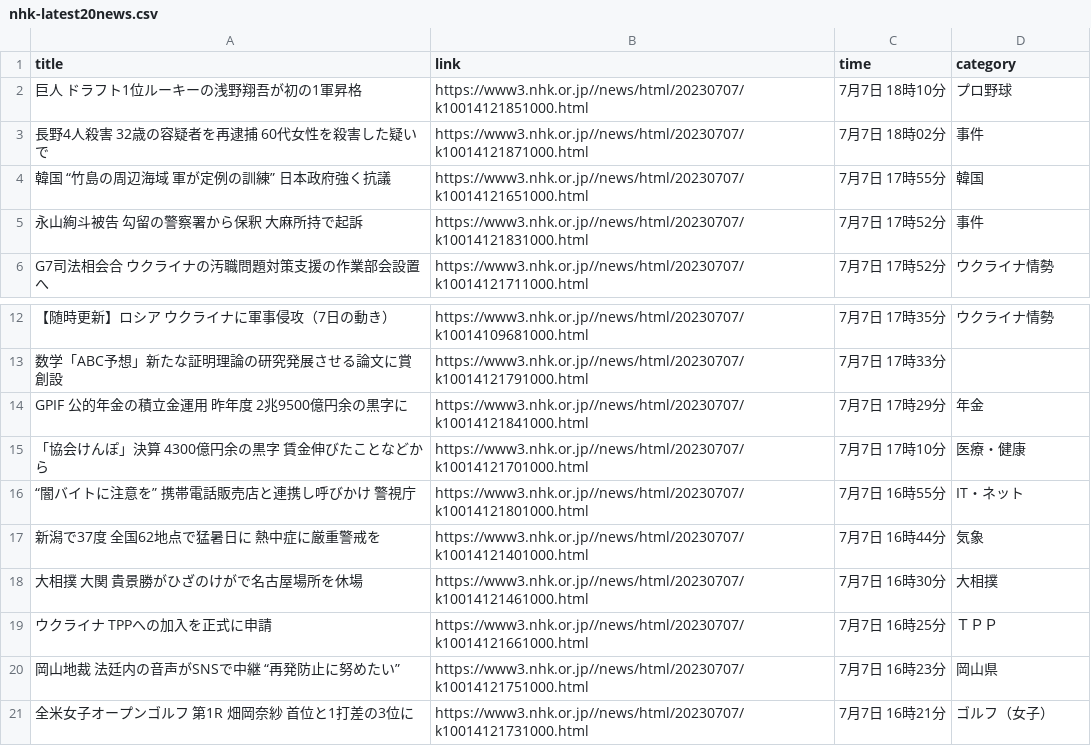
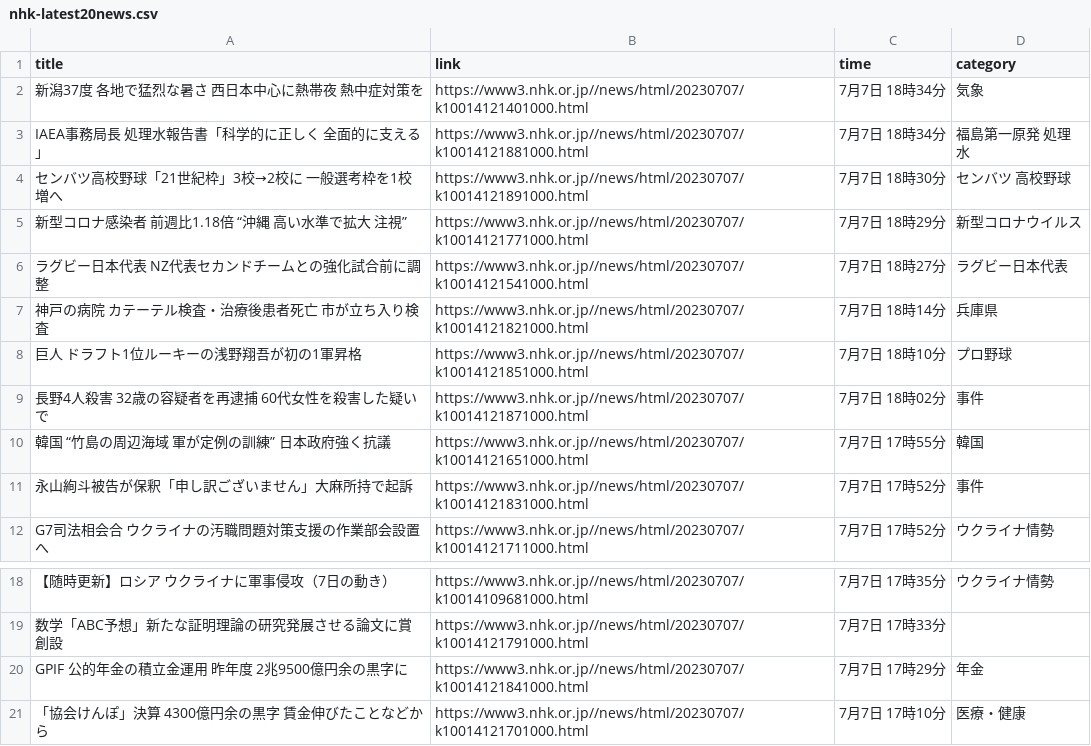
Before and after one commit to Hiromisa/autoscrape_NHK, a CSV file: nhk-latest20news.csv, drawn as a sheet; only a part is shown, gaps mark what is left out.

```diff
--- a/nhk-latest20news.csv
+++ b/nhk-latest20news.csv
@@ -1,2 +1,8 @@
 title,link,time,category
+新潟37度 各地で猛烈な暑さ 西日本中心に熱帯夜 熱中症対策を,https://www3.nhk.or.jp//news/html/20230707/k10014121401000.html,7月7日 18時34分,気象
+IAEA事務局長 処理水報告書「科学的に正しく 全面的に支える」,https://www3.nhk.or.jp//news/html/20230707/k10014121881000.html,7月7日 18時34分,福島第一原発 処理水
+センバツ高校野球「21世紀枠」3校→2校に 一般選考枠を1校増へ,https://www3.nhk.or.jp//news/html/20230707/k10014121891000.html,7月7日 18時30分,センバツ 高校野球
+新型コロナ感染者 前週比1.18倍 “沖縄 高い水準で拡大 注視”,https://www3.nhk.or.jp//news/html/20230707/k10014121771000.html,7月7日 18時29分,新型コロナウイルス
+ラグビー日本代表 NZ代表セカンドチームとの強化試合前に調整,https://www3.nhk.or.jp//news/html/20230707/k10014121541000.html,7月7日 18時27分,ラグビー日本代表
+神戸の病院 カテーテル検査・治療後患者死亡 市が立ち入り検査,https://www3.nhk.or.jp//news/html/20230707/k10014121821000.html,7月7日 18時14分,兵庫県
 巨人 ドラフト1位ルーキーの浅野翔吾が初の1軍昇格,https://www3.nhk.or.jp//news/html/20230707/k10014121851000.html,7月7日 18時10分,プロ野球
@@ -4,3 +10,3 @@ title,link,time,category
 韓国 “竹島の周辺海域 軍が定例の訓練” 日本政府強く抗議,https://www3.nhk.or.jp//news/html/20230707/k10014121651000.html,7月7日 17時55分,韓国
-永山絢斗被告 勾留の警察署から保釈 大麻所持で起訴,https://www3.nhk.or.jp//news/html/20230707/k10014121831000.html,7月7日 17時52分,事件
+永山絢斗被告が保釈「申し訳ございません」大麻所持で起訴,https://www3.nhk.or.jp//news/html/20230707/k10014121831000.html,7月7日 17時52分,事件
 G7司法相会合 ウクライナの汚職問題対策支援の作業部会設置へ,https://www3.nhk.or.jp//news/html/20230707/k10014121711000.html,7月7日 17時52分,ウクライナ情勢
@@ -15,7 +21 @@ GPIF 公的年金の積立金運用 昨年度 2兆9500億円余の黒字に,http
 「協会けんぽ」決算 4300億円余の黒字 賃金伸びたことなどから,https://www3.nhk.or.jp//news/html/20230707/k10014121701000.html,7月7日 17時10分,医療・健康
-“闇バイトに注意を” 携帯電話販売店と連携し呼びかけ 警視庁,https://www3.nhk.or.jp//news/html/20230707/k10014121801000.html,7月7日 16時55分,IT・ネット
-新潟で37度 全国62地点で猛暑日に 熱中症に厳重警戒を,https://www3.nhk.or.jp//news/html/20230707/k10014121401000.html,7月7日 16時44分,気象
-大相撲 大関 貴景勝がひざのけがで名古屋場所を休場,https://www3.nhk.or.jp//news/html/20230707/k10014121461000.html,7月7日 16時30分,大相撲
-ウクライナ TPPへの加入を正式に申請,https://www3.nhk.or.jp//news/html/20230707/k10014121661000.html,7月7日 16時25分,ＴＰＰ
-岡山地裁 法廷内の音声がSNSで中継 “再発防止に努めたい”,https://www3.nhk.or.jp//news/html/20230707/k10014121751000.html,7月7日 16時23分,岡山県
-全米女子オープンゴルフ 第1R 畑岡奈紗 首位と1打差の3位に,https://www3.nhk.or.jp//news/html/20230707/k10014121731000.html,7月7日 16時21分,ゴルフ（女子）
```
